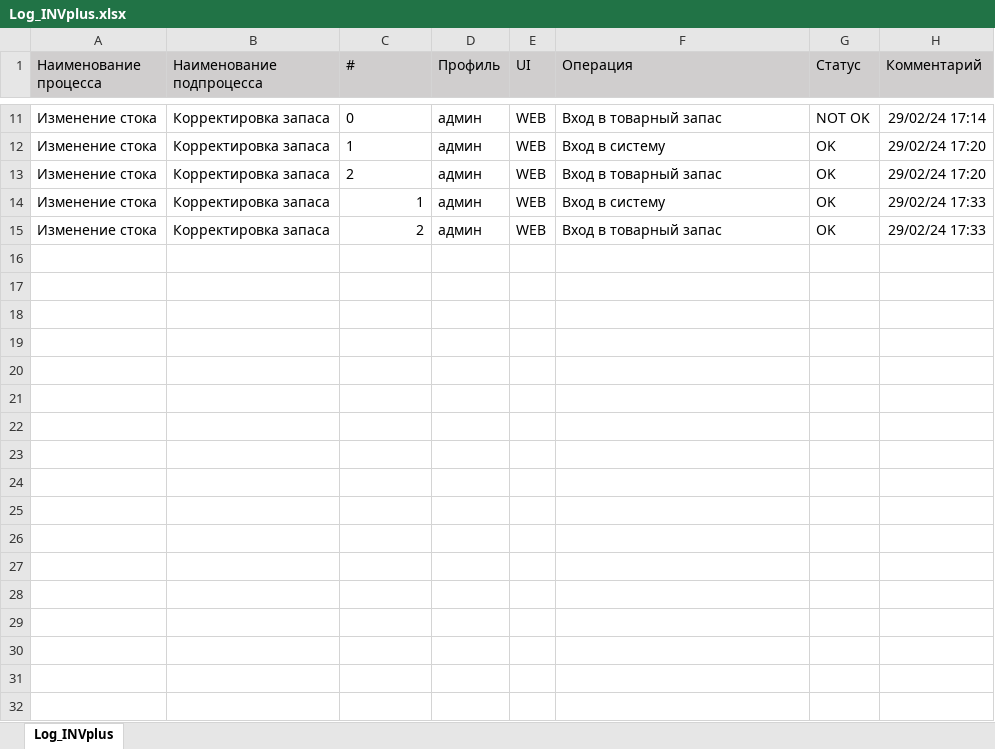
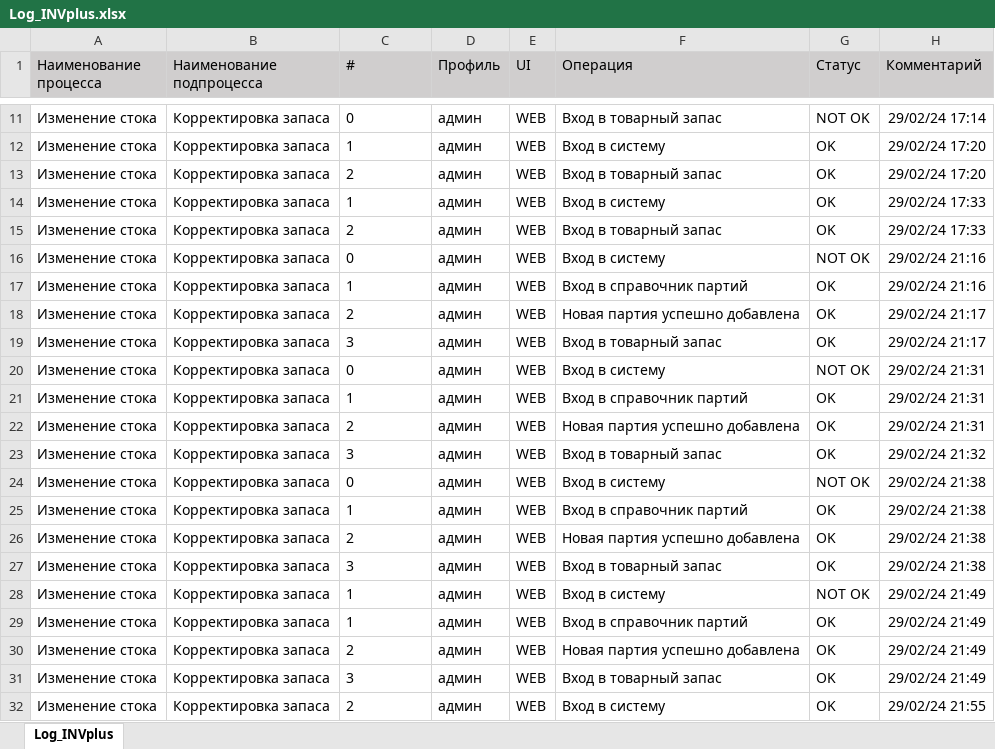
Before and after one commit to vladimircherepanov/uipath, an Excel workbook: Log_INVplus.xlsx, sheet Log_INVplus, drawn as a sheet; only a part is shown, gaps mark what is left out; values as stored, in another font and other column widths than the file's, no borders; the diff covers the shown part only; the diff names each change by its address in the sheet, - before the commit and + after, or states it on an @@ line.

```diff
--- a/Log_INVplus.xlsx (sheet Log_INVplus)
+++ b/Log_INVplus.xlsx (sheet Log_INVplus)
-C14:C15 alignment: right
+C14:C15 alignment: left
+row 16: Изменение стока | Корректировка запаса | 0 | админ | WEB | Вход в систему | NOT OK | 29/02/24 21:16
+row 17: Изменение стока | Корректировка запаса | 1 | админ | WEB | Вход в справочник партий | OK | 29/02/24 21:16
+row 18: Изменение стока | Корректировка запаса | 2 | админ | WEB | Новая партия успешно добавлена | OK | 29/02/24 21:17
+row 19: Изменение стока | Корректировка запаса | 3 | админ | WEB | Вход в товарный запас | OK | 29/02/24 21:17
+row 20: Изменение стока | Корректировка запаса | 0 | админ | WEB | Вход в систему | NOT OK | 29/02/24 21:31
+row 21: Изменение стока | Корректировка запаса | 1 | админ | WEB | Вход в справочник партий | OK | 29/02/24 21:31
+row 22: Изменение стока | Корректировка запаса | 2 | админ | WEB | Новая партия успешно добавлена | OK | 29/02/24 21:31
+row 23: Изменение стока | Корректировка запаса | 3 | админ | WEB | Вход в товарный запас | OK | 29/02/24 21:32
+row 24: Изменение стока | Корректировка запаса | 0 | админ | WEB | Вход в систему | NOT OK | 29/02/24 21:38
+row 25: Изменение стока | Корректировка запаса | 1 | админ | WEB | Вход в справочник партий | OK | 29/02/24 21:38
+row 26: Изменение стока | Корректировка запаса | 2 | админ | WEB | Новая партия успешно добавлена | OK | 29/02/24 21:38
+row 27: Изменение стока | Корректировка запаса | 3 | админ | WEB | Вход в товарный запас | OK | 29/02/24 21:38
+row 28: Изменение стока | Корректировка запаса | 1 | админ | WEB | Вход в систему | NOT OK | 29/02/24 21:49
+row 29: Изменение стока | Корректировка запаса | 1 | админ | WEB | Вход в справочник партий | OK | 29/02/24 21:49
+row 30: Изменение стока | Корректировка запаса | 2 | админ | WEB | Новая партия успешно добавлена | OK | 29/02/24 21:49
+row 31: Изменение стока | Корректировка запаса | 3 | админ | WEB | Вход в товарный запас | OK | 29/02/24 21:49
+row 32: Изменение стока | Корректировка запаса | 2 | админ | WEB | Вход в систему | OK | 29/02/24 21:55
```
Also changed, not shown: 15 added rows elsewhere in this sheet, 20 other files.
